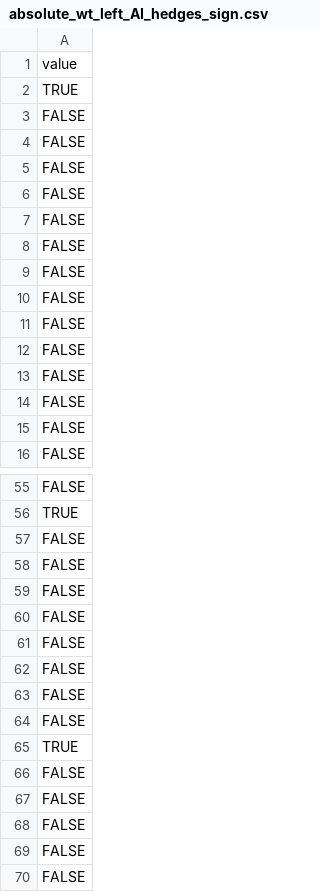
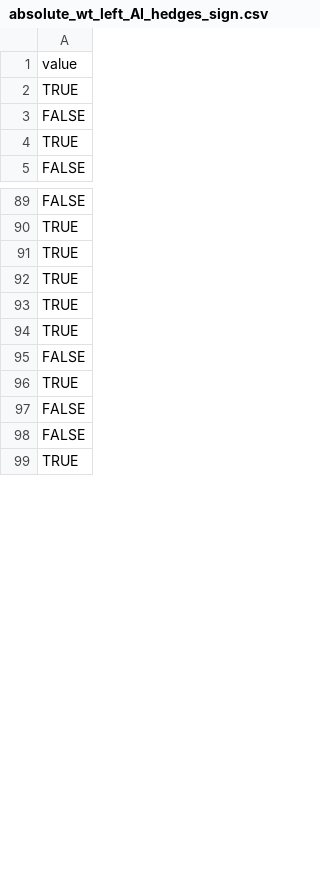
Before and after one commit to grandjeanlab/mouse_assymetry, a CSV file: asset/results/absolute_wt_left_AI_hedges_sign.csv, drawn as a sheet; only a part is shown, gaps mark what is left out; the shorter side is filled out with more unchanged rows; the diff covers the shown part only.

```diff
--- a/asset/results/absolute_wt_left_AI_hedges_sign.csv
+++ b/asset/results/absolute_wt_left_AI_hedges_sign.csv
@@ -3,14 +3,3 @@ TRUE
 FALSE
-FALSE
-FALSE
-FALSE
-FALSE
-FALSE
-FALSE
-FALSE
-FALSE
-FALSE
-FALSE
-FALSE
-FALSE
+TRUE
 FALSE
@@ -56,15 +90,6 @@ FALSE
 TRUE
-FALSE
-FALSE
-FALSE
-FALSE
-FALSE
-FALSE
-FALSE
-FALSE
 TRUE
-FALSE
-FALSE
-FALSE
-FALSE
+TRUE
+TRUE
+TRUE
 FALSE
```
Also changed, not shown: 66 added rows, 54 removed rows and 1 moved row elsewhere in this file, asset/figure/absolute_wt_right_g.csv, asset/results/absolute_wt_left_AI_hedges_lower.csv, 21 other files.
